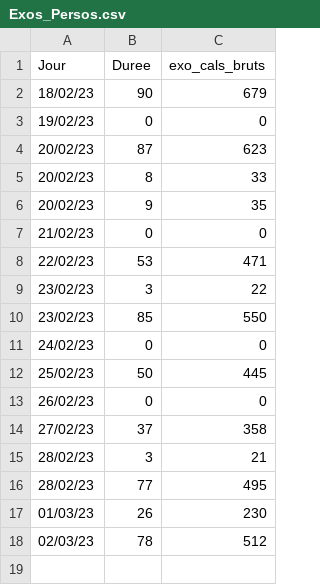
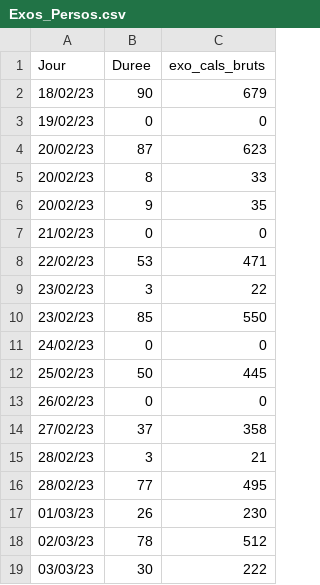
Before and after one commit to ScolarProjects/Weight, a CSV file: imports/Exos_Persos.csv, drawn as a sheet; the diff names each change by its address in the sheet, - before the commit and + after, or states it on an @@ line.

```diff
--- a/imports/Exos_Persos.csv
+++ b/imports/Exos_Persos.csv
+row 19: 03/03/23 | 30 | 222
```
Also changed, not shown: 3 other files.
